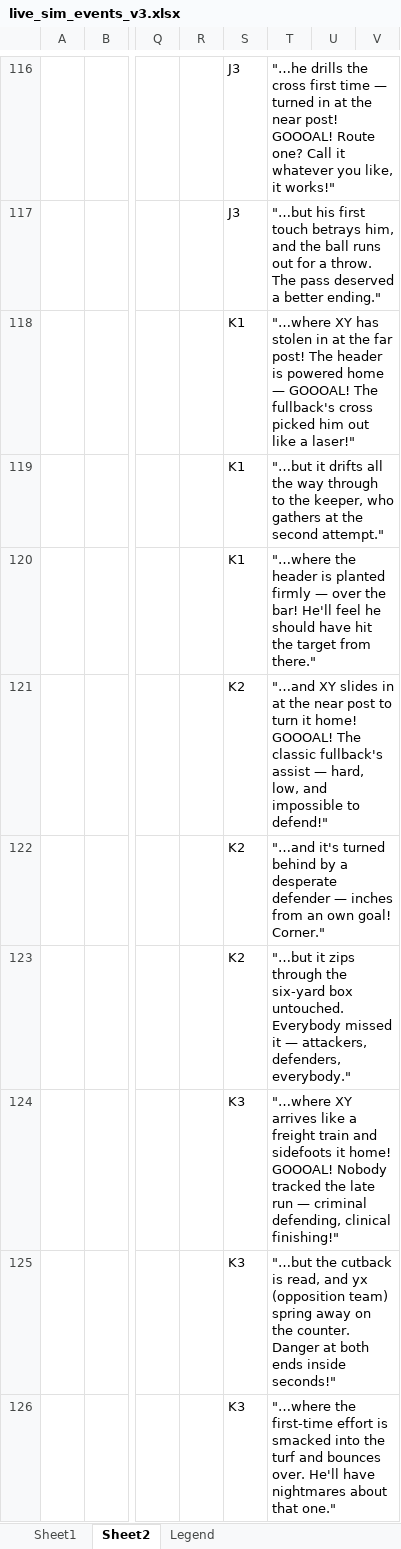
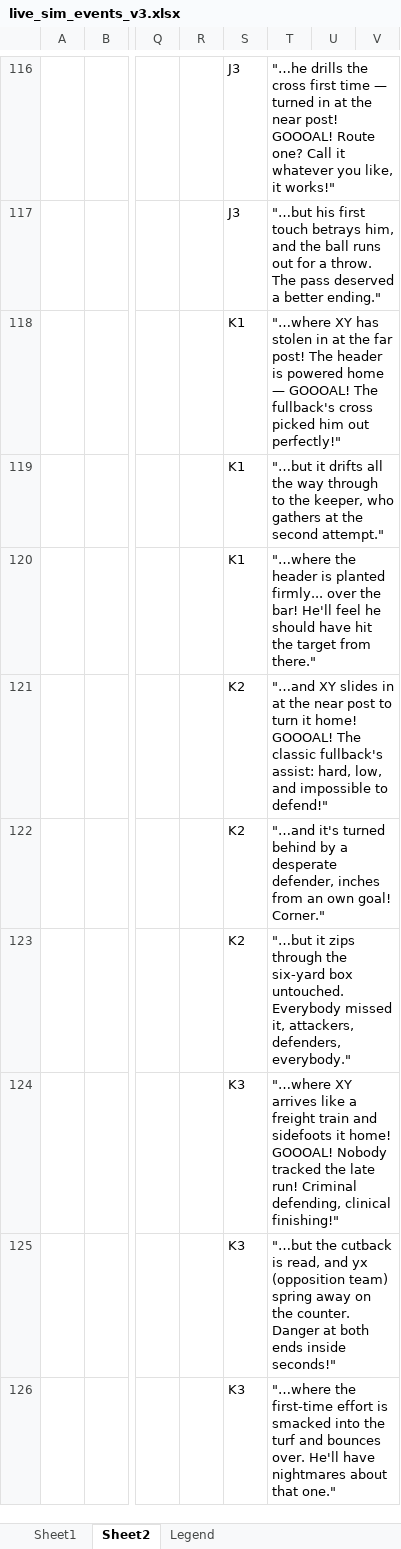
Before and after one commit to remoweirich/FootballAgent, an Excel workbook: live_sim_events_v3.xlsx, sheet Sheet2, drawn as a sheet; only a part is shown, gaps mark what is left out; values as stored, in another font and other column widths than the file's, no borders; the diff covers the shown part only; the diff names each change by its address in the sheet, - before the commit and + after, or states it on an @@ line.

```diff
--- a/live_sim_events_v3.xlsx (sheet Sheet2)
+++ b/live_sim_events_v3.xlsx (sheet Sheet2)
-T118: …him out like a laser!"
+T118: …him out perfectly!"
-T120: …is planted firmly — over the…
+T120: …is planted firmly... over the…
-T121: …classic fullback's assist — hard, low,…
+T121: …classic fullback's assist: hard, low,…
-T122: …a desperate defender — inches from…
+T122: …a desperate defender, inches from…
-T123: …Everybody missed it — attackers, defenders,…
+T123: …Everybody missed it, attackers, defenders,…
-T124: …the late run — criminal defending, clinical…
+T124: …the late run! Criminal defending, clinical…
```
Also changed, not shown: 52 edited cells elsewhere in this sheet, dialogue_lines.xlsx, 6 other files.
